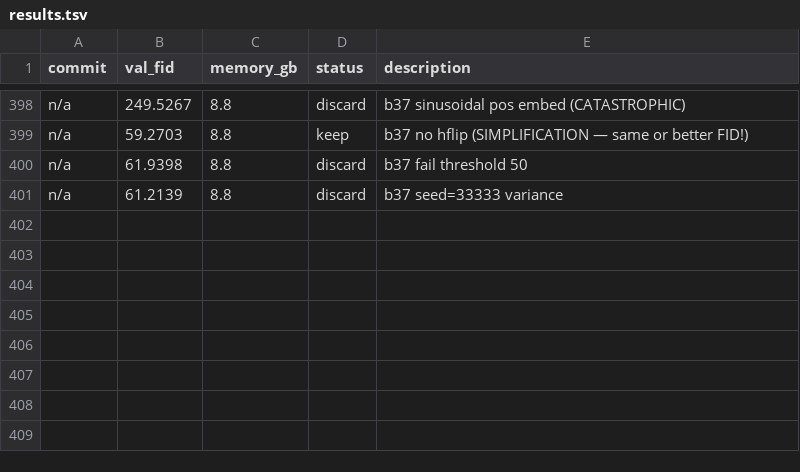
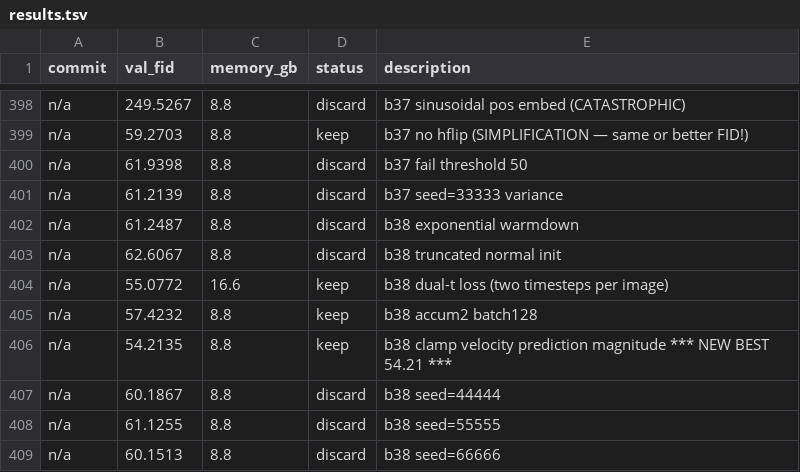
Before and after one commit to Fchaubard/zero_order_diffusion_autoresearcher, a TSV file: results.tsv, drawn as a sheet; only a part is shown, gaps mark what is left out.

Commit message:
BREAKTHROUGH: velocity magnitude clamping → FID 54.21!!! Dual-t also 55.08. 408 experiments, 84.9% improvement!

```diff
--- a/results.tsv
+++ b/results.tsv
@@ -401 +401,9 @@ n/a	61.9398	8.8	discard	b37 fail threshold 50
 n/a	61.2139	8.8	discard	b37 seed=33333 variance
+n/a	61.2487	8.8	discard	b38 exponential warmdown
+n/a	62.6067	8.8	discard	b38 truncated normal init
+n/a	55.0772	16.6	keep	b38 dual-t loss (two timesteps per image)
+n/a	57.4232	8.8	keep	b38 accum2 batch128
+n/a	54.2135	8.8	keep	b38 clamp velocity prediction magnitude *** NEW BEST 54.21 ***
+n/a	60.1867	8.8	discard	b38 seed=44444
+n/a	61.1255	8.8	discard	b38 seed=55555
+n/a	60.1513	8.8	discard	b38 seed=66666
```
Also changed, not shown: 2 other files.
